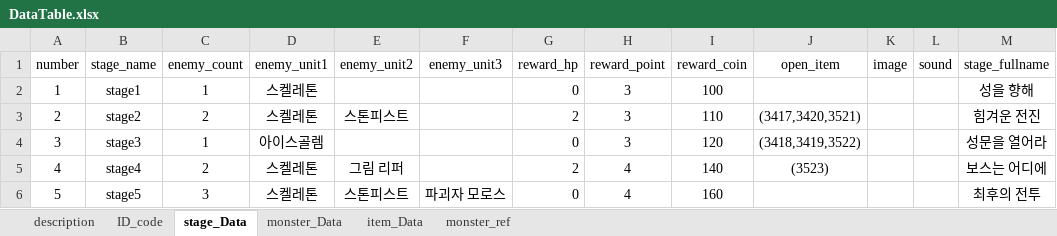
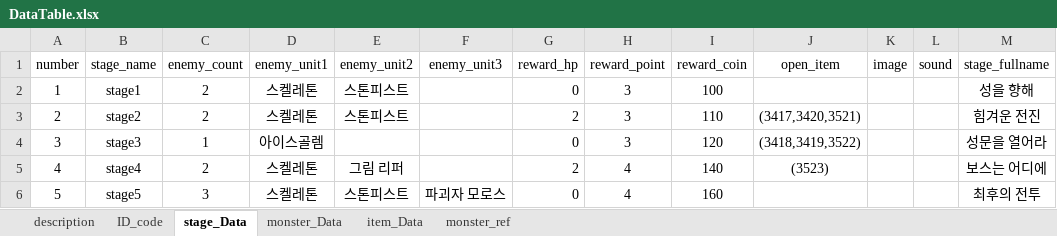
Before and after one commit to kmk5844/DarkDice, an Excel workbook: DarkDice/Assets/Scritable/Excel/DataTable.xlsx, sheet stage_Data, drawn as a sheet; only a part is shown; values as stored, in another font and other column widths than the file's, no borders; table styles not drawn; the diff names each change by its address in the sheet, - before the commit and + after, or states it on an @@ line.

```diff
--- a/DarkDice/Assets/Scritable/Excel/DataTable.xlsx (sheet stage_Data)
+++ b/DarkDice/Assets/Scritable/Excel/DataTable.xlsx (sheet stage_Data)
-C2 (enemy_count): 1
+C2 (enemy_count): 2
-E2 (enemy_unit2): (empty)
+E2 (enemy_unit2): 스톤피스트
```
Also changed, not shown: 40 other files.
